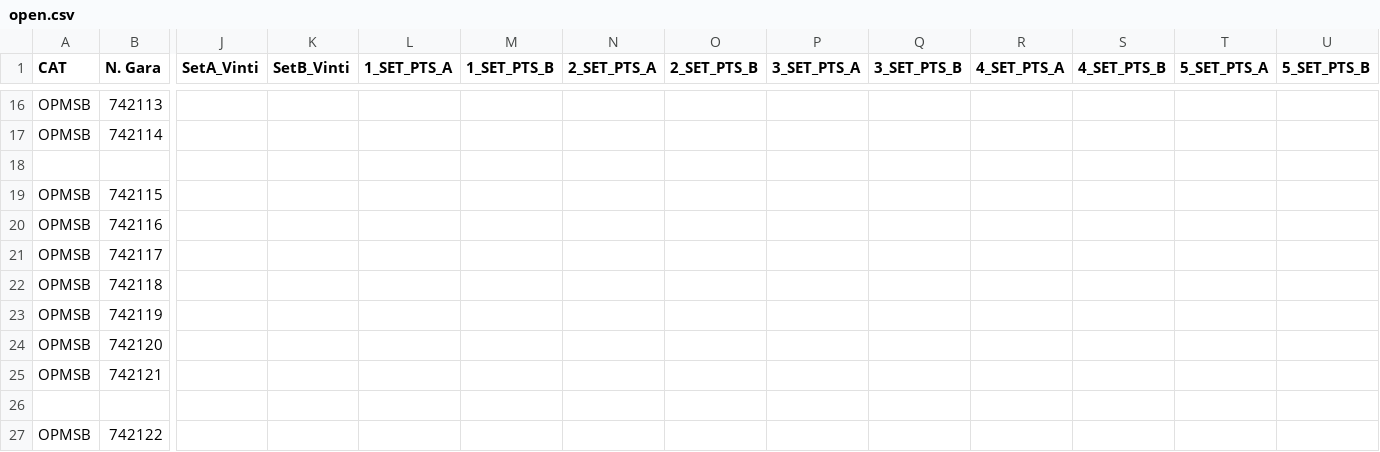
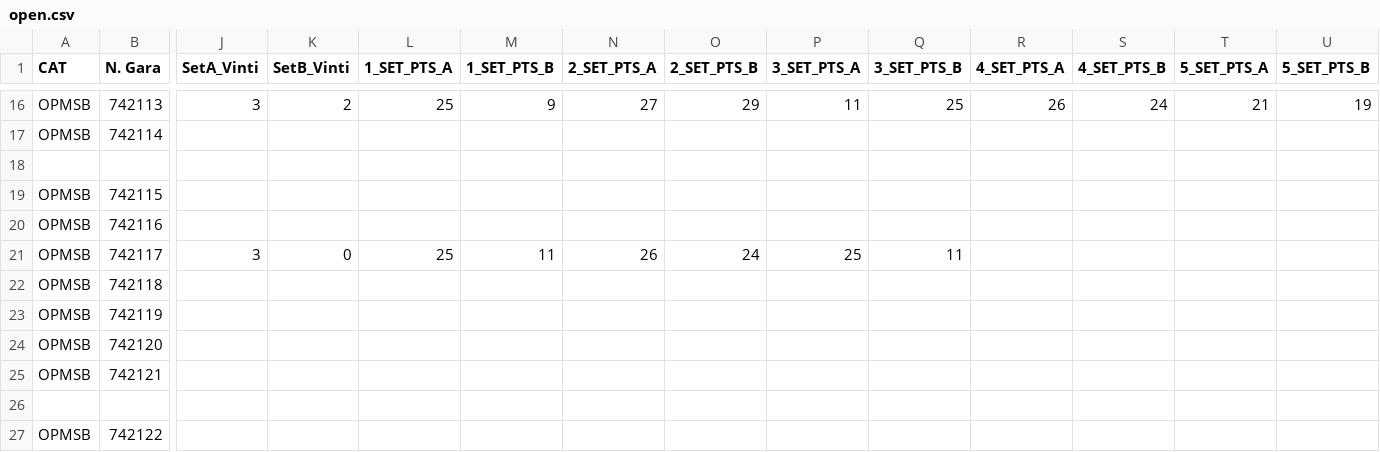
Before and after one commit to Ela17/WEBSITE_PSGvolley, a CSV file: content/campionati/open.csv, drawn as a sheet; only a part is shown, gaps mark what is left out; the diff covers the shown part only; the diff names each change by its address in the sheet, - before the commit and + after, or states it on an @@ line.

```diff
--- a/content/campionati/open.csv
+++ b/content/campionati/open.csv
-J16 (SetA_Vinti): (empty)
+J16 (SetA_Vinti): 3
-K16 (SetB_Vinti): (empty)
+K16 (SetB_Vinti): 2
-L16 (1_SET_PTS_A): (empty)
+L16 (1_SET_PTS_A): 25
-M16 (1_SET_PTS_B): (empty)
+M16 (1_SET_PTS_B): 9
-N16 (2_SET_PTS_A): (empty)
+N16 (2_SET_PTS_A): 27
-O16 (2_SET_PTS_B): (empty)
+O16 (2_SET_PTS_B): 29
-P16 (3_SET_PTS_A): (empty)
+P16 (3_SET_PTS_A): 11
-Q16 (3_SET_PTS_B): (empty)
+Q16 (3_SET_PTS_B): 25
-R16 (4_SET_PTS_A): (empty)
+R16 (4_SET_PTS_A): 26
-S16 (4_SET_PTS_B): (empty)
+S16 (4_SET_PTS_B): 24
-T16 (5_SET_PTS_A): (empty)
+T16 (5_SET_PTS_A): 21
-U16 (5_SET_PTS_B): (empty)
+U16 (5_SET_PTS_B): 19
-J21 (SetA_Vinti): (empty)
+J21 (SetA_Vinti): 3
-K21 (SetB_Vinti): (empty)
+K21 (SetB_Vinti): 0
-L21 (1_SET_PTS_A): (empty)
+L21 (1_SET_PTS_A): 25
-M21 (1_SET_PTS_B): (empty)
+M21 (1_SET_PTS_B): 11
-N21 (2_SET_PTS_A): (empty)
+N21 (2_SET_PTS_A): 26
-O21 (2_SET_PTS_B): (empty)
+O21 (2_SET_PTS_B): 24
-P21 (3_SET_PTS_A): (empty)
+P21 (3_SET_PTS_A): 25
-Q21 (3_SET_PTS_B): (empty)
+Q21 (3_SET_PTS_B): 11
```
Also changed, not shown: 26 edited cells elsewhere in this file, content/campionati/master.csv, 25 other files.
